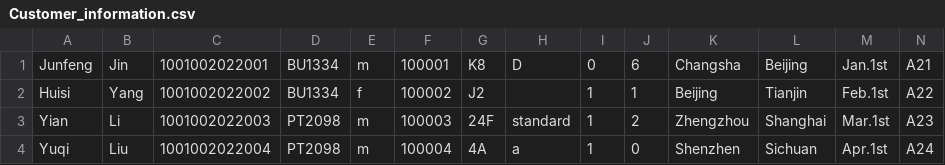
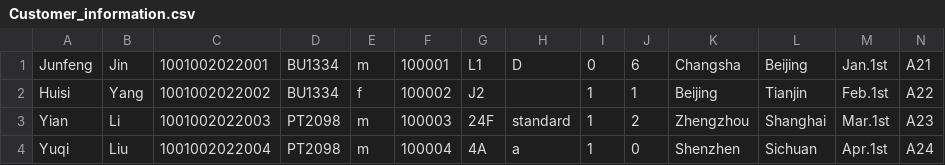
Before and after one commit to youyang-617/javafx_flight_check_in, a CSV file: src/main/resources/com/example/demo1/Customer_information.csv, drawn as a sheet.

```diff
--- a/src/main/resources/com/example/demo1/Customer_information.csv
+++ b/src/main/resources/com/example/demo1/Customer_information.csv
@@ -1,2 +1,2 @@
-Junfeng,Jin,1001002022001,BU1334,m,100001,K8,D,0,6,Changsha,Beijing,Jan.1st,A21
+Junfeng,Jin,1001002022001,BU1334,m,100001,L1,D,0,6,Changsha,Beijing,Jan.1st,A21
 Huisi,Yang,1001002022002,BU1334,f,100002,J2, ,1,1,Beijing,Tianjin,Feb.1st,A22
```
Also changed, not shown: temp.csv, 6 other files.
